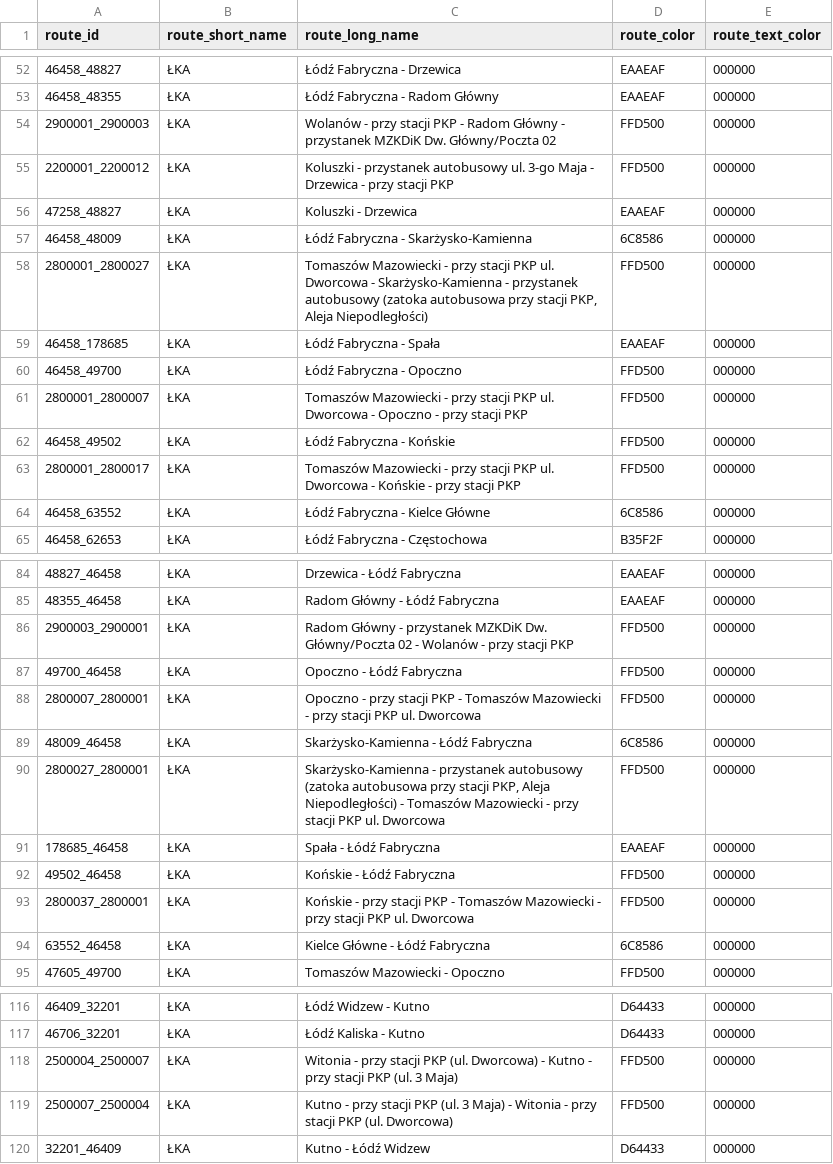
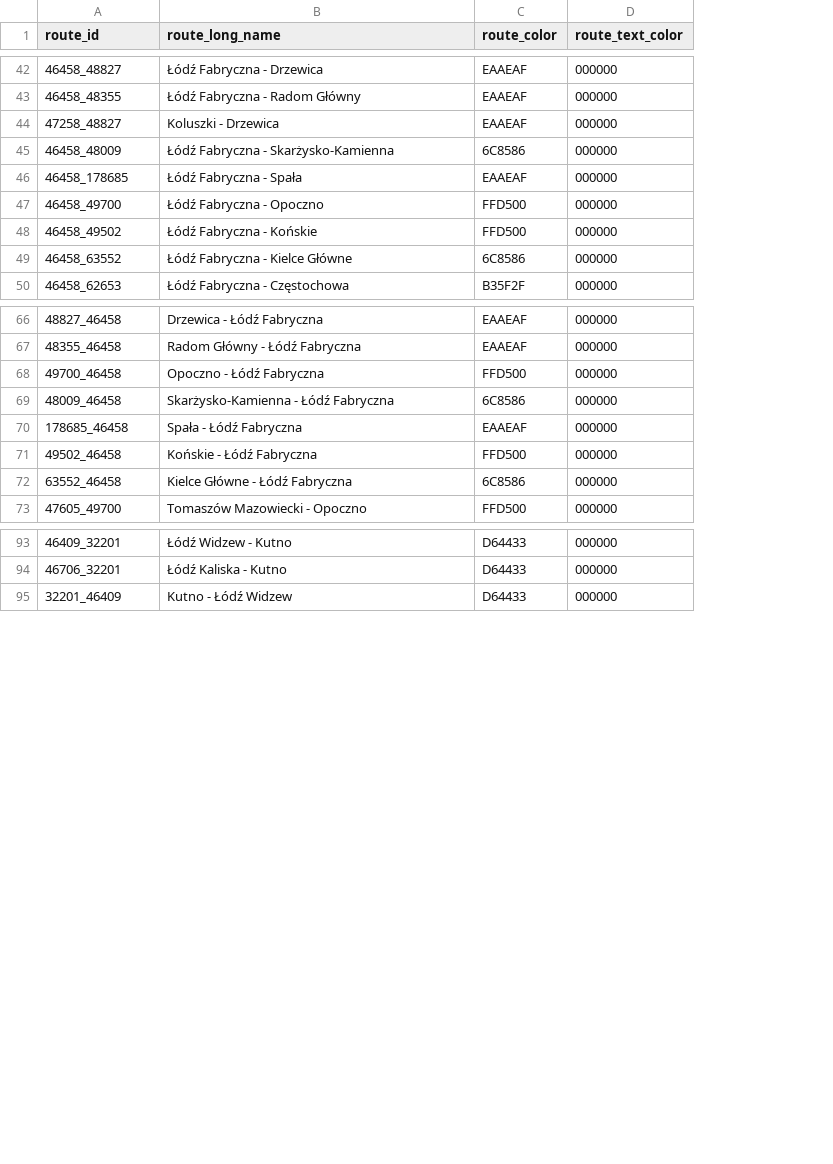
Before and after one commit to kasmar00/polish-trains-gtfs-sanitizer, a CSV file: lka_train_sanitizer/routes.csv, drawn as a sheet; only a part is shown, gaps mark what is left out; the diff covers the shown part only; the diff names each change by its address in the sheet, - before the commit and + after, or states it on an @@ line.

```diff
--- a/lka_train_sanitizer/routes.csv
+++ b/lka_train_sanitizer/routes.csv
-column B (route_short_name), rows 52-53: ŁKA | ŁKA; rows 56-57: ŁKA | ŁKA; rows 59-60: ŁKA | ŁKA; row 62: ŁKA; rows 64-65: ŁKA | ŁKA; rows 84-85: ŁKA | ŁKA; row 87: ŁKA; row 89: ŁKA; rows 91-92: ŁKA | ŁKA; rows 94-95: ŁKA | ŁKA; rows 116-117: ŁKA | ŁKA; row 120: ŁKA
-row 54: 2900001_2900003 | ŁKA | Wolanów - przy stacji PKP - Radom Główny - przystanek MZKDiK Dw. Główny/Poczta 02 | FFD500 | 000000
-row 55: 2200001_2200012 | ŁKA | Koluszki - przystanek autobusowy ul. 3-go Maja - Drzewica - przy stacji PKP | FFD500 | 000000
-row 58: 2800001_2800027 | ŁKA | Tomaszów Mazowiecki - przy stacji PKP ul. Dworcowa - Skarżysko-Kamienna - przystanek autobusowy (zatoka autobusowa przy stacji PKP, Aleja Niepodległości) | FFD500 | 000000
-row 61: 2800001_2800007 | ŁKA | Tomaszów Mazowiecki - przy stacji PKP ul. Dworcowa - Opoczno - przy stacji PKP | FFD500 | 000000
-row 63: 2800001_2800017 | ŁKA | Tomaszów Mazowiecki - przy stacji PKP ul. Dworcowa - Końskie - przy stacji PKP | FFD500 | 000000
-row 86: 2900003_2900001 | ŁKA | Radom Główny - przystanek MZKDiK Dw. Główny/Poczta 02 - Wolanów - przy stacji PKP | FFD500 | 000000
-row 88: 2800007_2800001 | ŁKA | Opoczno - przy stacji PKP - Tomaszów Mazowiecki - przy stacji PKP ul. Dworcowa | FFD500 | 000000
-row 90: 2800027_2800001 | ŁKA | Skarżysko-Kamienna - przystanek autobusowy (zatoka autobusowa przy stacji PKP, Aleja Niepodległości) - Tomaszów Mazowiecki - przy stacji PKP ul. Dworcowa | FFD500 | 000000
-row 93: 2800037_2800001 | ŁKA | Końskie - przy stacji PKP - Tomaszów Mazowiecki - przy stacji PKP ul. Dworcowa | FFD500 | 000000
-row 118: 2500004_2500007 | ŁKA | Witonia - przy stacji PKP (ul. Dworcowa) - Kutno - przy stacji PKP (ul. 3 Maja) | FFD500 | 000000
-row 119: 2500007_2500004 | ŁKA | Kutno - przy stacji PKP (ul. 3 Maja) - Witonia - przy stacji PKP (ul. Dworcowa) | FFD500 | 000000
```
Also changed, not shown: 14 removed rows elsewhere in this file, 4 other files.
